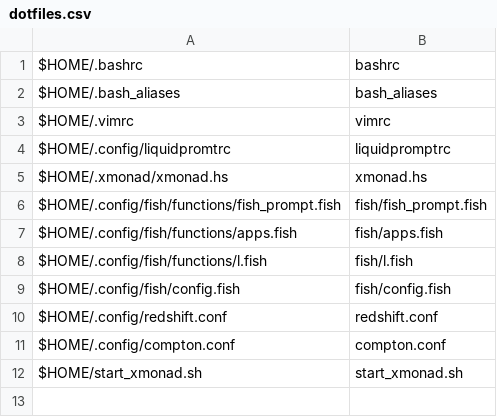
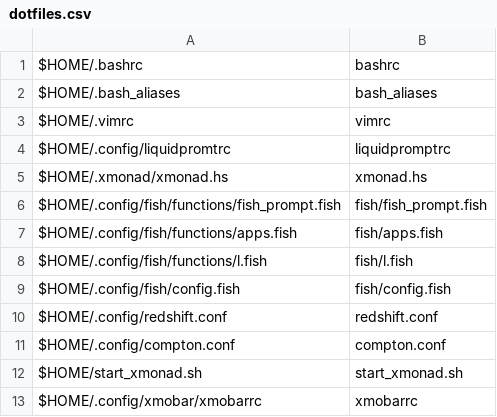
Before and after one commit to sam33r/dotfiles, a CSV file: dotfiles.csv, drawn as a sheet.

```diff
--- a/dotfiles.csv
+++ b/dotfiles.csv
@@ -12 +12,2 @@ $HOME/.config/compton.conf,compton.conf
 $HOME/start_xmonad.sh,start_xmonad.sh
+$HOME/.config/xmobar/xmobarrc,xmobarrc
```
Also changed, not shown: packages.csv, 1 other file.
